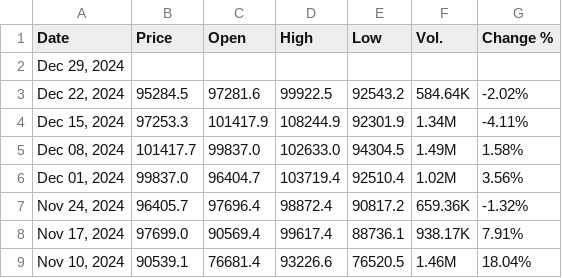
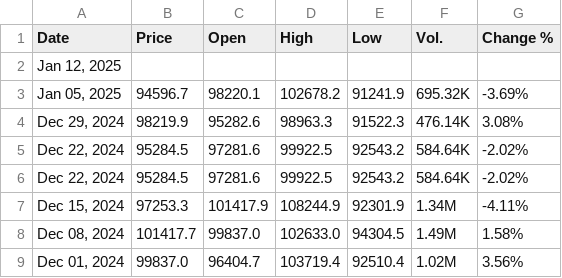
Before and after one commit to turbozambas/intoinfinity, a CSV file: data/raw_weekly.csv, drawn as a sheet; only a part is shown; the shorter side is filled out with more unchanged rows.

```diff
--- a/data/raw_weekly.csv
+++ b/data/raw_weekly.csv
@@ -1,3 +1,6 @@
 Date,Price,Open,High,Low,Vol.,Change %
-"Dec 29, 2024",
+"Jan 12, 2025"
+"Jan 05, 2025",94596.7,98220.1,102678.2,91241.9,695.32K,-3.69%
+"Dec 29, 2024",98219.9,95282.6,98963.3,91522.3,476.14K,3.08%
+"Dec 22, 2024",95284.5,97281.6,99922.5,92543.2,584.64K,-2.02%
 "Dec 22, 2024",95284.5,97281.6,99922.5,92543.2,584.64K,-2.02%
```
Also changed, not shown: data/raw_daily.csv, 5 other files.
